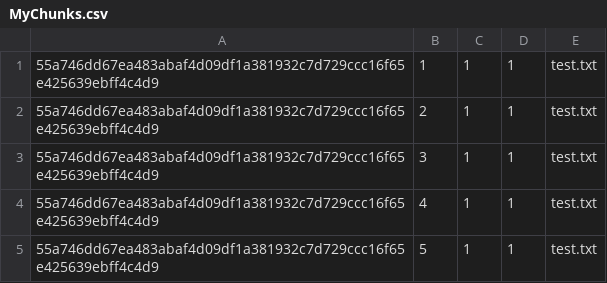
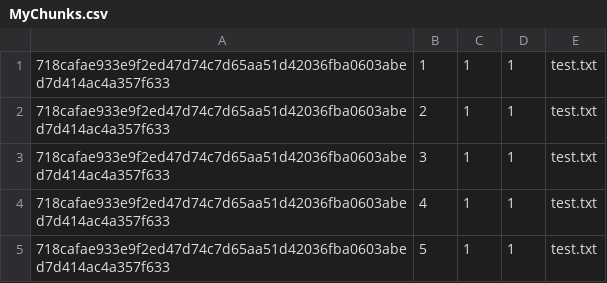
Before and after one commit to FranciscoCagigal/SDIS, a CSV file: Proj1/metadata1/MyChunks.csv, drawn as a sheet.

```diff
--- a/Proj1/metadata1/MyChunks.csv
+++ b/Proj1/metadata1/MyChunks.csv
@@ -1,5 +1,5 @@
-55a746dd67ea483abaf4d09df1a381932c7d729ccc16f65e425639ebff4c4d9;1;1;1;test.txt;
-55a746dd67ea483abaf4d09df1a381932c7d729ccc16f65e425639ebff4c4d9;2;1;1;test.txt;
-55a746dd67ea483abaf4d09df1a381932c7d729ccc16f65e425639ebff4c4d9;3;1;1;test.txt;
-55a746dd67ea483abaf4d09df1a381932c7d729ccc16f65e425639ebff4c4d9;4;1;1;test.txt;
-55a746dd67ea483abaf4d09df1a381932c7d729ccc16f65e425639ebff4c4d9;5;1;1;test.txt;
+718cafae933e9f2ed47d74c7d65aa51d42036fba0603abed7d414ac4a357f633;1;1;1;test.txt;
+718cafae933e9f2ed47d74c7d65aa51d42036fba0603abed7d414ac4a357f633;2;1;1;test.txt;
+718cafae933e9f2ed47d74c7d65aa51d42036fba0603abed7d414ac4a357f633;3;1;1;test.txt;
+718cafae933e9f2ed47d74c7d65aa51d42036fba0603abed7d414ac4a357f633;4;1;1;test.txt;
+718cafae933e9f2ed47d74c7d65aa51d42036fba0603abed7d414ac4a357f633;5;1;1;test.txt;
```
Also changed, not shown: Proj1/metadata2/ChunkList.csv, 12 other files.
